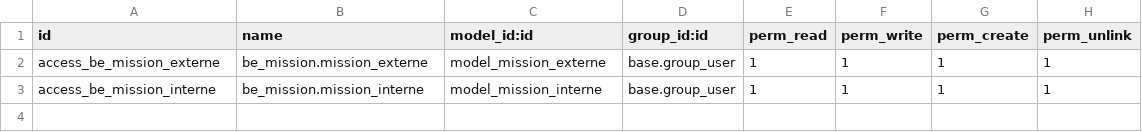
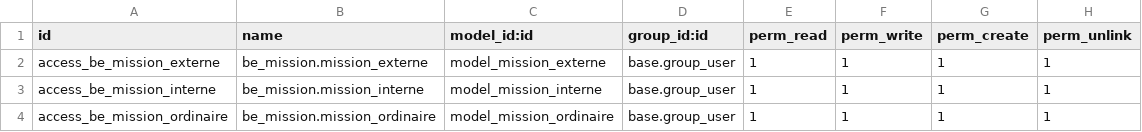
Before and after one commit to mn-ahmed/be_mission, a CSV file: security/ir.model.access.csv, drawn as a sheet; the diff names each change by its address in the sheet, - before the commit and + after, or states it on an @@ line.

Commit message:
correction mission ordinaire

```diff
--- a/security/ir.model.access.csv
+++ b/security/ir.model.access.csv
+row 4: access_be_mission_ordinaire | be_mission.mission_ordinaire | model_mission_ordinaire | base.group_user | 1 | 1 | 1 | 1
```
Also changed, not shown: 1 other file.
